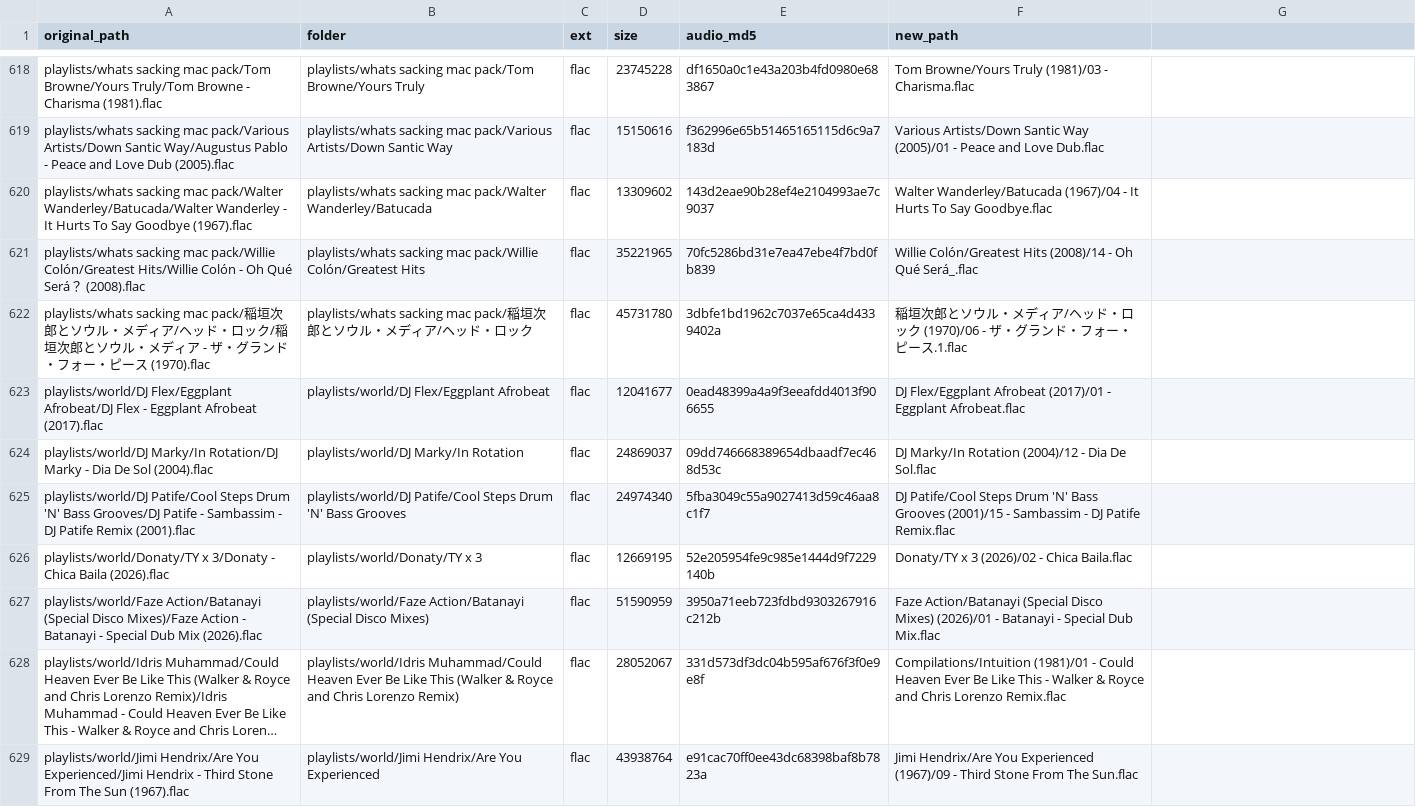
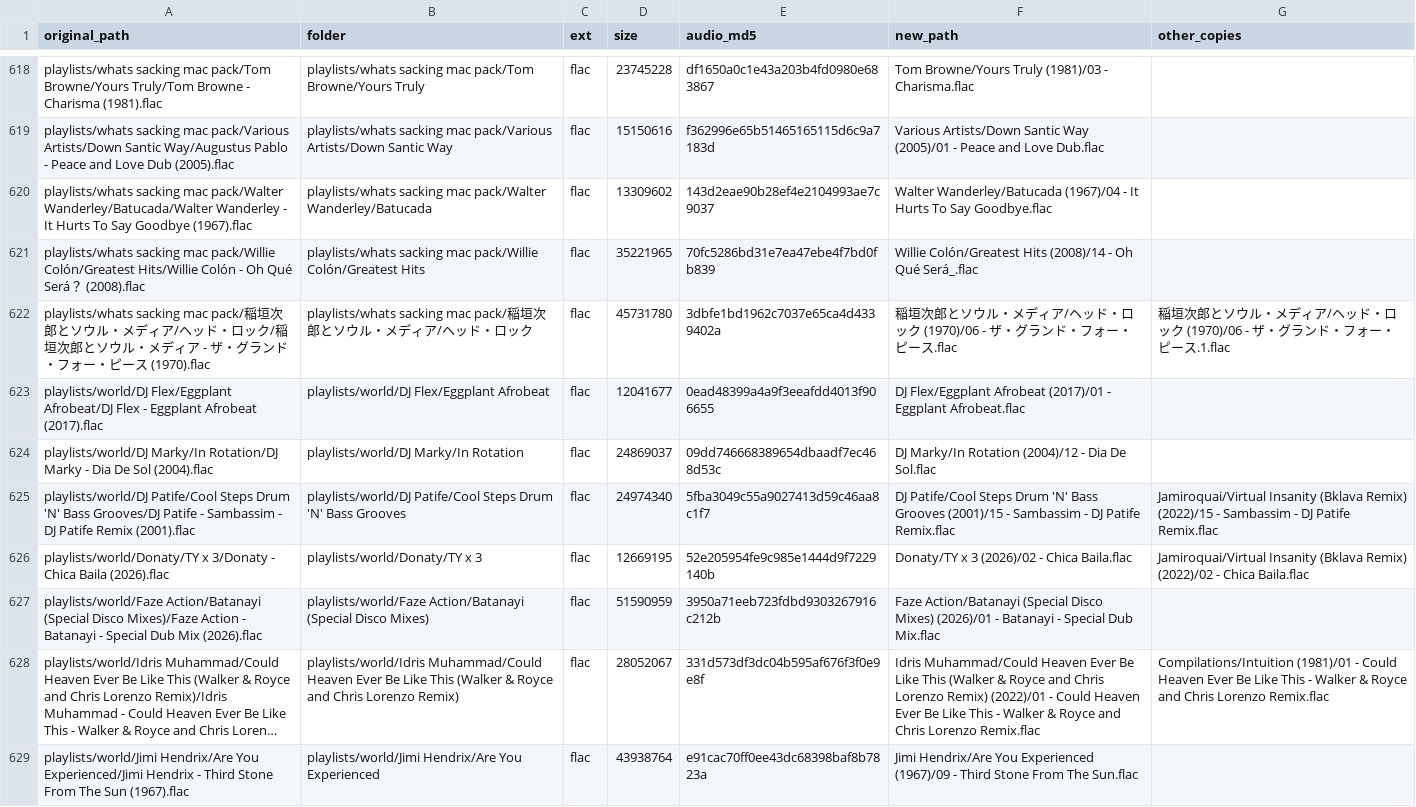
Before and after one commit to mh550/dj-crate-streaming, a CSV file: docs/library-map.csv, drawn as a sheet; only a part is shown, gaps mark what is left out; long unchanged cells end in …; the diff covers the shown part only; the diff names each change by its address in the sheet, - before the commit and + after, or states it on an @@ line.

```diff
--- a/docs/library-map.csv
+++ b/docs/library-map.csv
-G1: (empty)
+G1: other_copies
-F622 (new_path): …・ピース.1.flac
+F622 (new_path): …・ピース.flac
-G622 (other_copies): (empty)
+G622 (other_copies): 稲垣次郎とソウル・メディア/ヘッド・ロック (1970)/06 - ザ・グランド・フォー・ピース.1.flac
-G625 (other_copies): (empty)
+G625 (other_copies): Jamiroquai/Virtual Insanity (Bklava Remix) (2022)/15 - Sambassim - DJ Patife Remix.flac
-G626 (other_copies): (empty)
+G626 (other_copies): Jamiroquai/Virtual Insanity (Bklava Remix) (2022)/02 - Chica Baila.flac
-F628 (new_path): Compilations/Intuition (1981)/01 - Could…
+F628 (new_path): Idris Muhammad/Could Heaven Ever Be Like This (Walker & Royce and Chris Lorenzo Remix) (2022)/01 - Could…
-G628 (other_copies): (empty)
+G628 (other_copies): Compilations/Intuition (1981)/01 - Could Heaven Ever Be Like This - Walker & Royce and Chris Lorenzo Remix.flac
```
Also changed, not shown: 92 edited cells elsewhere in this file, 6 other files.
